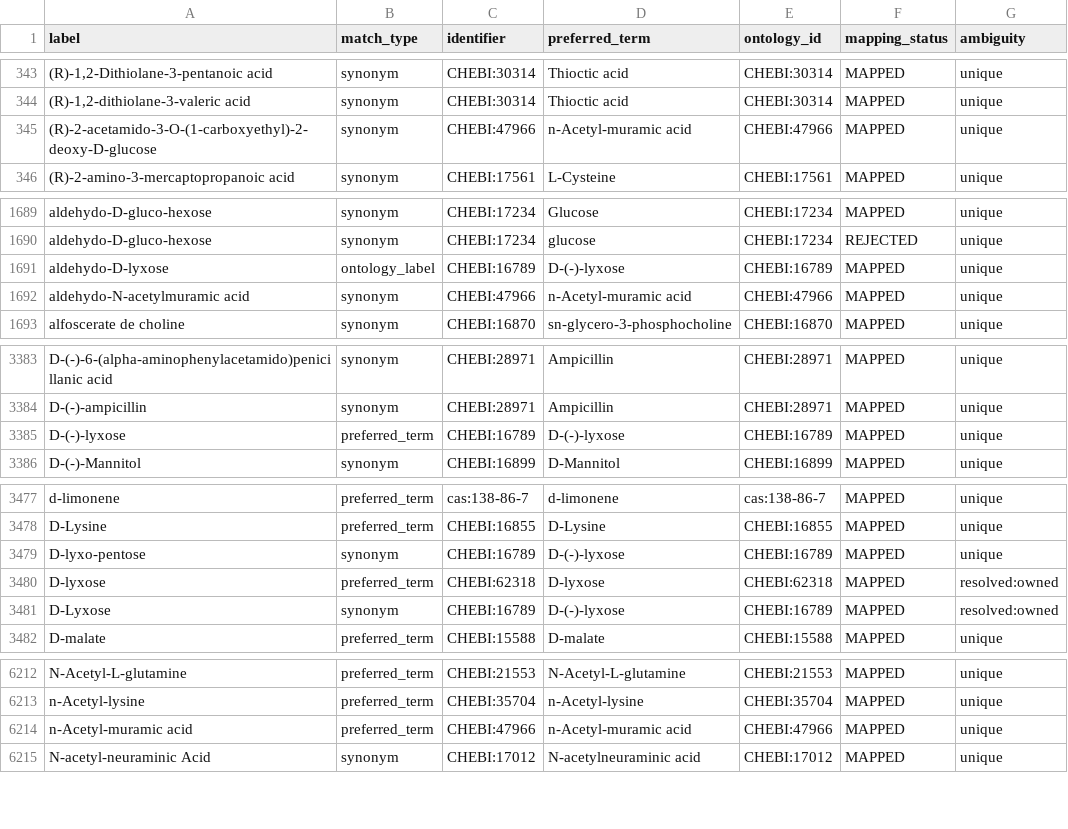
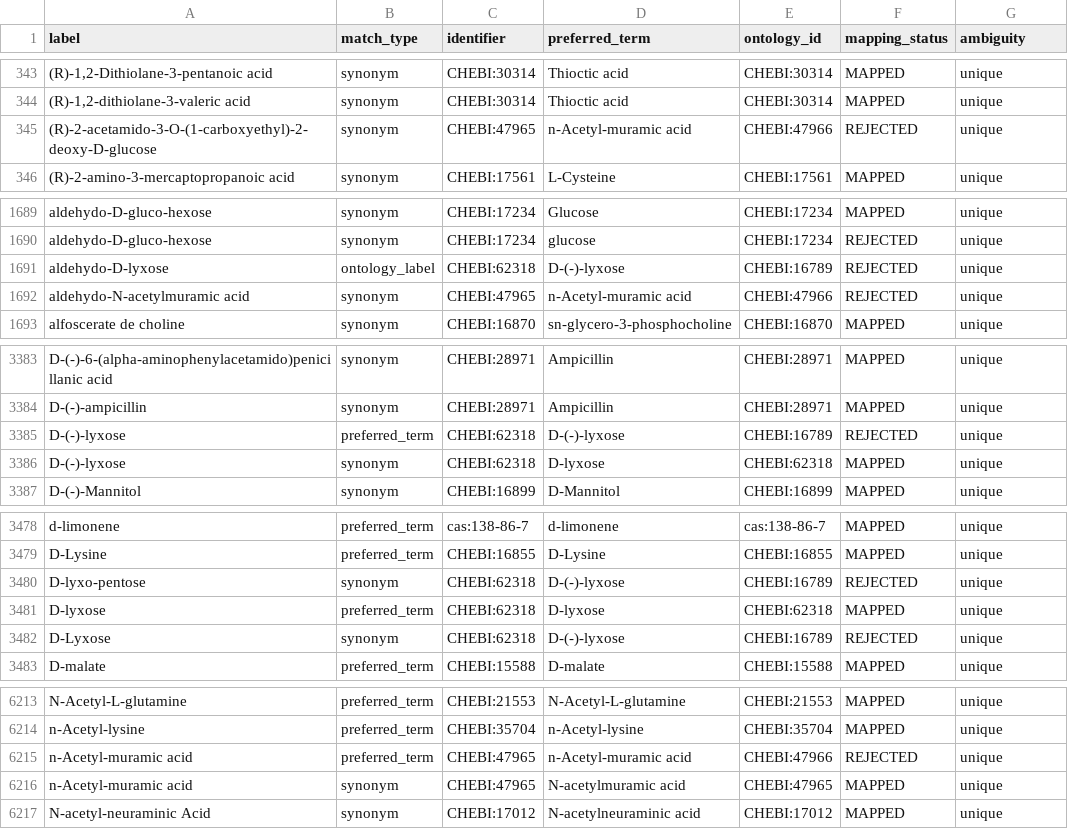
Before and after one commit to CultureBotAI/MediaIngredientMech, a CSV file: docs/data/label_index.csv, drawn as a sheet; only a part is shown, gaps mark what is left out; the diff covers the shown part only.

```diff
--- a/docs/data/label_index.csv
+++ b/docs/data/label_index.csv
@@ -344,3 +344,3 @@ label,match_type,identifier,preferred_term,ontology_id,mapping_status,ambiguity
 "(R)-1,2-dithiolane-3-valeric acid",synonym,CHEBI:30314,Thioctic acid,CHEBI:30314,MAPPED,unique
-(R)-2-acetamido-3-O-(1-carboxyethyl)-2-deoxy-D-glucose,synonym,CHEBI:47966,n-Acetyl-muramic acid,CHEBI:47966,MAPPED,unique
+(R)-2-acetamido-3-O-(1-carboxyethyl)-2-deoxy-D-glucose,synonym,CHEBI:47965,n-Acetyl-muramic acid,CHEBI:47966,REJECTED,unique
 (R)-2-amino-3-mercaptopropanoic acid,synonym,CHEBI:17561,L-Cysteine,CHEBI:17561,MAPPED,unique
@@ -1690,4 +1690,4 @@ aldehydo-D-gluco-hexose,synonym,CHEBI:17234,Glucose,CHEBI:17234,MAPPED,unique
 aldehydo-D-gluco-hexose,synonym,CHEBI:17234,glucose,CHEBI:17234,REJECTED,unique
-aldehydo-D-lyxose,ontology_label,CHEBI:16789,D-(-)-lyxose,CHEBI:16789,MAPPED,unique
-aldehydo-N-acetylmuramic acid,synonym,CHEBI:47966,n-Acetyl-muramic acid,CHEBI:47966,MAPPED,unique
+aldehydo-D-lyxose,ontology_label,CHEBI:62318,D-(-)-lyxose,CHEBI:16789,REJECTED,unique
+aldehydo-N-acetylmuramic acid,synonym,CHEBI:47965,n-Acetyl-muramic acid,CHEBI:47966,REJECTED,unique
 alfoscerate de choline,synonym,CHEBI:16870,sn-glycero-3-phosphocholine,CHEBI:16870,MAPPED,unique
@@ -3384,3 +3384,4 @@ D-(-)-6-(alpha-aminophenylacetamido)penicillanic acid,synonym,CHEBI:28971,Ampici
 D-(-)-ampicillin,synonym,CHEBI:28971,Ampicillin,CHEBI:28971,MAPPED,unique
-D-(-)-lyxose,preferred_term,CHEBI:16789,D-(-)-lyxose,CHEBI:16789,MAPPED,unique
+D-(-)-lyxose,preferred_term,CHEBI:62318,D-(-)-lyxose,CHEBI:16789,REJECTED,unique
+D-(-)-lyxose,synonym,CHEBI:62318,D-lyxose,CHEBI:62318,MAPPED,unique
 D-(-)-Mannitol,synonym,CHEBI:16899,D-Mannitol,CHEBI:16899,MAPPED,unique
@@ -3478,5 +3479,5 @@ d-limonene,preferred_term,cas:138-86-7,d-limonene,cas:138-86-7,MAPPED,unique
 D-Lysine,preferred_term,CHEBI:16855,D-Lysine,CHEBI:16855,MAPPED,unique
-D-lyxo-pentose,synonym,CHEBI:16789,D-(-)-lyxose,CHEBI:16789,MAPPED,unique
-D-lyxose,preferred_term,CHEBI:62318,D-lyxose,CHEBI:62318,MAPPED,resolved:owned
-D-Lyxose,synonym,CHEBI:16789,D-(-)-lyxose,CHEBI:16789,MAPPED,resolved:owned
+D-lyxo-pentose,synonym,CHEBI:62318,D-(-)-lyxose,CHEBI:16789,REJECTED,unique
+D-lyxose,preferred_term,CHEBI:62318,D-lyxose,CHEBI:62318,MAPPED,unique
+D-Lyxose,synonym,CHEBI:62318,D-(-)-lyxose,CHEBI:16789,REJECTED,unique
 D-malate,preferred_term,CHEBI:15588,D-malate,CHEBI:15588,MAPPED,unique
@@ -6213,3 +6214,4 @@ N-Acetyl-L-glutamine,preferred_term,CHEBI:21553,N-Acetyl-L-glutamine,CHEBI:21553
 n-Acetyl-lysine,preferred_term,CHEBI:35704,n-Acetyl-lysine,CHEBI:35704,MAPPED,unique
-n-Acetyl-muramic acid,preferred_term,CHEBI:47966,n-Acetyl-muramic acid,CHEBI:47966,MAPPED,unique
+n-Acetyl-muramic acid,preferred_term,CHEBI:47965,n-Acetyl-muramic acid,CHEBI:47966,REJECTED,unique
+n-Acetyl-muramic acid,synonym,CHEBI:47965,N-acetylmuramic acid,CHEBI:47965,MAPPED,unique
 N-acetyl-neuraminic Acid,synonym,CHEBI:17012,N-acetylneuraminic acid,CHEBI:17012,MAPPED,unique
```
Also changed, not shown: 2 edited cells elsewhere in this file, data/curated/all_ingredients_index.csv, data/curated/mapped_ingredients_index.csv, 19 other files.
